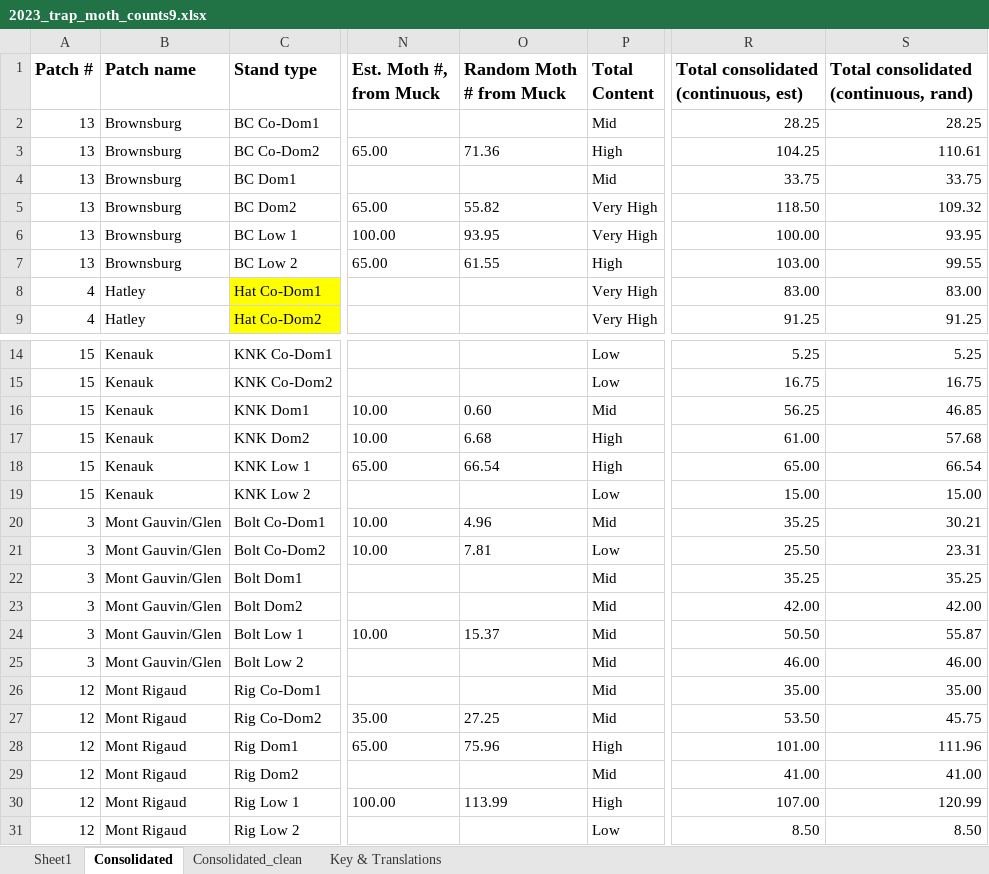
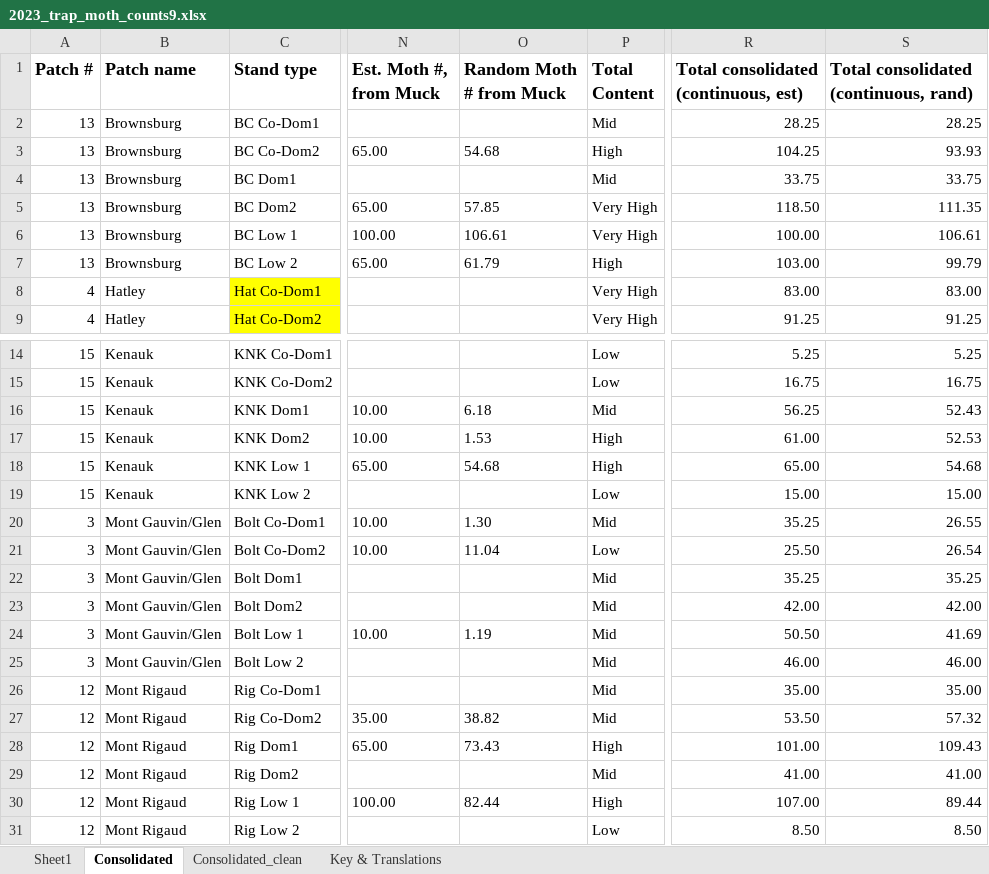
Before and after one commit to ndavidai/Pheromone_trap_code, an Excel workbook: Input/2023_trap_moth_counts9.xlsx, sheet Consolidated, drawn as a sheet; only a part is shown, gaps mark what is left out; values as stored, in another font and other column widths than the file's, no borders; the diff covers the shown part only; the diff names each change by its address in the sheet, - before the commit and + after, or states it on an @@ line.

```diff
--- a/Input/2023_trap_moth_counts9.xlsx (sheet Consolidated)
+++ b/Input/2023_trap_moth_counts9.xlsx (sheet Consolidated)
-O3 (Random Moth # from Muck): 71.36
+O3 (Random Moth # from Muck): 54.68
-S3: 110.61
+S3: 93.93
-O5 (Random Moth # from Muck): 55.82
+O5 (Random Moth # from Muck): 57.85
-S5: 109.32
+S5: 111.35
-O6 (Random Moth # from Muck): 93.95
+O6 (Random Moth # from Muck): 106.61
-S6: 93.95
+S6: 106.61
-O7 (Random Moth # from Muck): 61.55
+O7 (Random Moth # from Muck): 61.79
-S7: 99.55
+S7: 99.79
-O16 (Random Moth # from Muck): 0.60
+O16 (Random Moth # from Muck): 6.18
-S16: 46.85
+S16: 52.43
-O17 (Random Moth # from Muck): 6.68
+O17 (Random Moth # from Muck): 1.53
-S17: 57.68
+S17: 52.53
-O18 (Random Moth # from Muck): 66.54
+O18 (Random Moth # from Muck): 54.68
-S18: 66.54
+S18: 54.68
-O20 (Random Moth # from Muck): 4.96
+O20 (Random Moth # from Muck): 1.30
-S20: 30.21
+S20: 26.55
-O21 (Random Moth # from Muck): 7.81
+O21 (Random Moth # from Muck): 11.04
-S21: 23.31
+S21: 26.54
-O24 (Random Moth # from Muck): 15.37
+O24 (Random Moth # from Muck): 1.19
-S24: 55.87
+S24: 41.69
-O27 (Random Moth # from Muck): 27.25
+O27 (Random Moth # from Muck): 38.82
-S27: 45.75
+S27: 57.32
-O28 (Random Moth # from Muck): 75.96
+O28 (Random Moth # from Muck): 73.43
-S28: 111.96
+S28: 109.43
-O30 (Random Moth # from Muck): 113.99
+O30 (Random Moth # from Muck): 82.44
-S30: 120.99
+S30: 89.44
```
Also changed, not shown: 60 edited cells elsewhere in this sheet, 9 other files.
